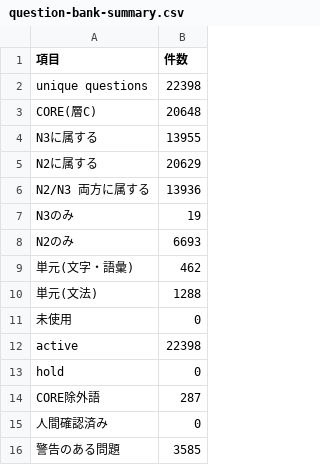
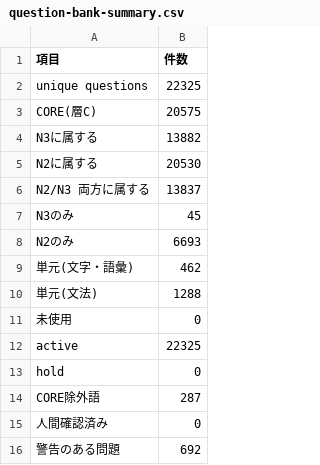
Before and after one commit to shocchan/badminton-platform, a CSV file: docs/ai-course/adventure-v2/generated/question-bank/question-bank-summary.csv, drawn as a sheet.

Commit message:
fix(ai-course): 語彙問題の「読まずに当たる／知っていて外れる」形を潰す（問題設計監査）
CEO実機指摘を受けた問題バンク監査（22,398問）で見つかった defect を生成側で修正:
- 正解だけが長い（correct_longest） 1,515問 → 246問。誤答を**正解と字数の近い帯から**採る
  （意味・文脈・表記・用法。帯の中では従来どおり seed で決定的にランダム＝出題の多様性は維持）
- 選択肢の長さの偏り（length_skew） 1,857問 → 55問
- 同音異字が誤答に入る（かみ＝神/髪/加味）→ 除外。正しい漢字を選んで不正解になる形を解消
- 同表記異音が誤答に入る（一日＝ついたち/いちにち）→ 除外。設問に読み・意味を添えて語を1つに決める
- 空欄にそのまま入る語が誤答に入る（新しい＿＿＿を買いました → 靴/バッグ/ラケット）→ 除外
- 監査側の誤検知も修正: 文法クローズは本文が targetJapanese にあり、questionJa だけを見て
  389問を「同一の問題文」と誤判定していた（duplicate_question_text 730 → 306）

出題数は 22,398 → 22,325（-73）。全語2問以上・CORE4形式以上の要件は維持。
新規テスト vocabQuestionFairness.test.ts で①〜④を回帰として固定。

```diff
--- a/docs/ai-course/adventure-v2/generated/question-bank/question-bank-summary.csv
+++ b/docs/ai-course/adventure-v2/generated/question-bank/question-bank-summary.csv
@@ -1,8 +1,8 @@
 項目,件数
-unique questions,22398
-CORE(層C),20648
-N3に属する,13955
-N2に属する,20629
-N2/N3 両方に属する,13936
-N3のみ,19
+unique questions,22325
+CORE(層C),20575
+N3に属する,13882
+N2に属する,20530
+N2/N3 両方に属する,13837
+N3のみ,45
 N2のみ,6693
@@ -11,3 +11,3 @@ N2のみ,6693
 未使用,0
-active,22398
+active,22325
 hold,0
@@ -15,2 +15,2 @@ CORE除外語,287
 人間確認済み,0
-警告のある問題,3585
+警告のある問題,692
```
Also changed, not shown: 4 other files.
